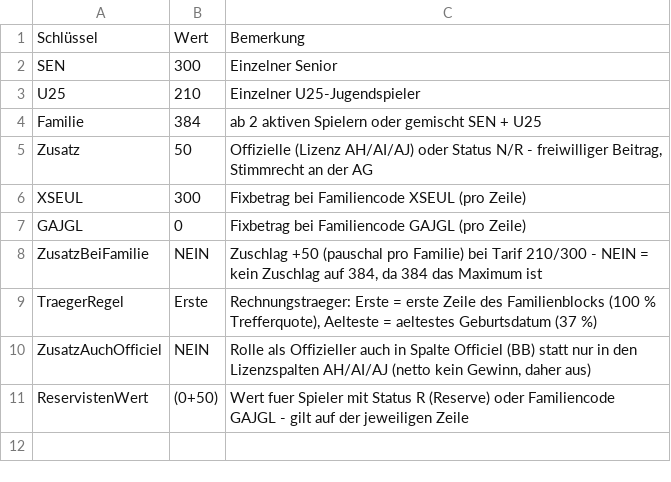
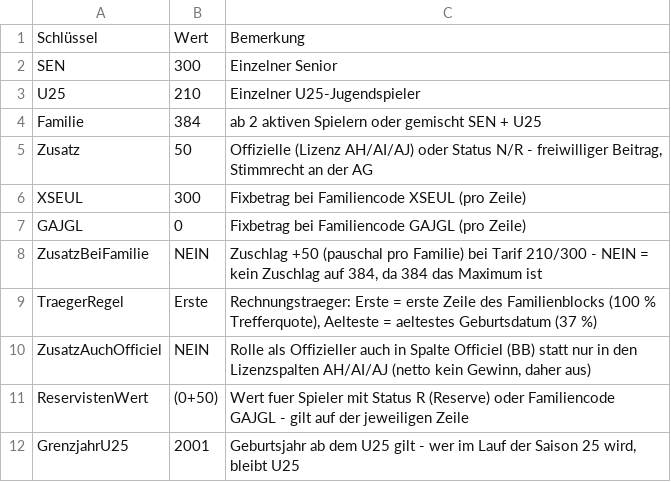
Before and after one commit to Netjogger58/mersch75test.github.io, a CSV file: docs/cotisation/tarife-cotisation.csv, drawn as a sheet; the diff names each change by its address in the sheet, - before the commit and + after, or states it on an @@ line.

Commit message:
cotisation: U25-Regel explizit - Grenzjahr 2001, Alterspruefung
- Neue Helfer-Spalte CB (Alterspruefung) meldet PRUEFEN, wenn Spalte K
  vom Geburtsdatum abweicht
- Config GrenzjahrU25 = 2001. In den Daten belegt: 2002 und juenger = U25
  (172), 2000 und aelter = SEN (91), Grenzjahr 2001 = 2 zu 2
- Die zwei Ausreisser ANSAY Luka und SYLVESTER Destiny (beide 2001) sind
  bewusst als SEN eingestuft

```diff
--- a/docs/cotisation/tarife-cotisation.csv
+++ b/docs/cotisation/tarife-cotisation.csv
+row 12: GrenzjahrU25 | 2001 | Geburtsjahr ab dem U25 gilt - wer im Lauf der Saison 25 wird, bleibt U25
```
Also changed, not shown: 3 other files.
